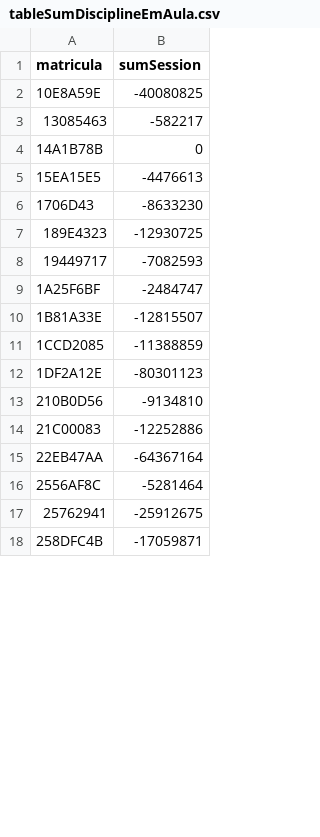
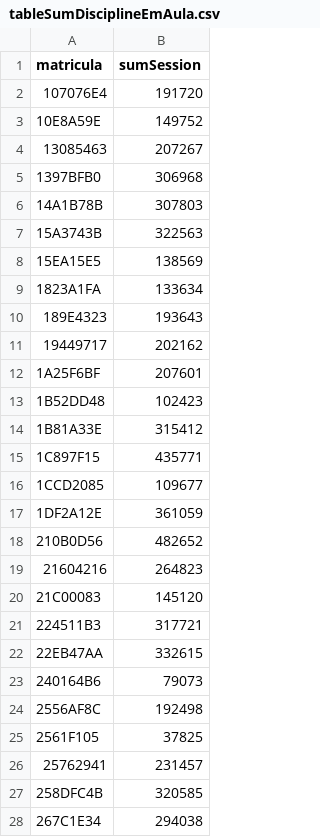
Before and after one commit to AndreyMenezes/LAV2-2.0, a CSV file: dados/tableSumDisciplineEmAula.csv, drawn as a sheet; only a part is shown; the diff covers the shown part only.

```diff
--- a/dados/tableSumDisciplineEmAula.csv
+++ b/dados/tableSumDisciplineEmAula.csv
@@ -1,18 +1,28 @@
 "matricula","sumSession"
-"10E8A59E",-40080825
-"13085463",-582217
-"14A1B78B",0
-"15EA15E5",-4476613
-"1706D43",-8633230
-"189E4323",-12930725
-"19449717",-7082593
-"1A25F6BF",-2484747
-"1B81A33E",-12815507
-"1CCD2085",-11388859
-"1DF2A12E",-80301123
-"210B0D56",-9134810
-"21C00083",-12252886
-"22EB47AA",-64367164
-"2556AF8C",-5281464
-"25762941",-25912675
-"258DFC4B",-17059871
+"107076E4",191720
+"10E8A59E",149752
+"13085463",207267
+"1397BFB0",306968
+"14A1B78B",307803
+"15A3743B",322563
+"15EA15E5",138569
+"1823A1FA",133634
+"189E4323",193643
+"19449717",202162
+"1A25F6BF",207601
+"1B52DD48",102423
+"1B81A33E",315412
+"1C897F15",435771
+"1CCD2085",109677
+"1DF2A12E",361059
+"210B0D56",482652
+"21604216",264823
+"21C00083",145120
+"224511B3",317721
+"22EB47AA",332615
+"240164B6",79073
+"2556AF8C",192498
+"2561F105",37825
+"25762941",231457
+"258DFC4B",320585
+"267C1E34",294038
```
Also changed, not shown: 13 added rows and 58 edited cells elsewhere in this file, dados/TableSessionLengthEmAula.csv, dados/tableSumDisciplineForadeAula.csv, 6 other files.
